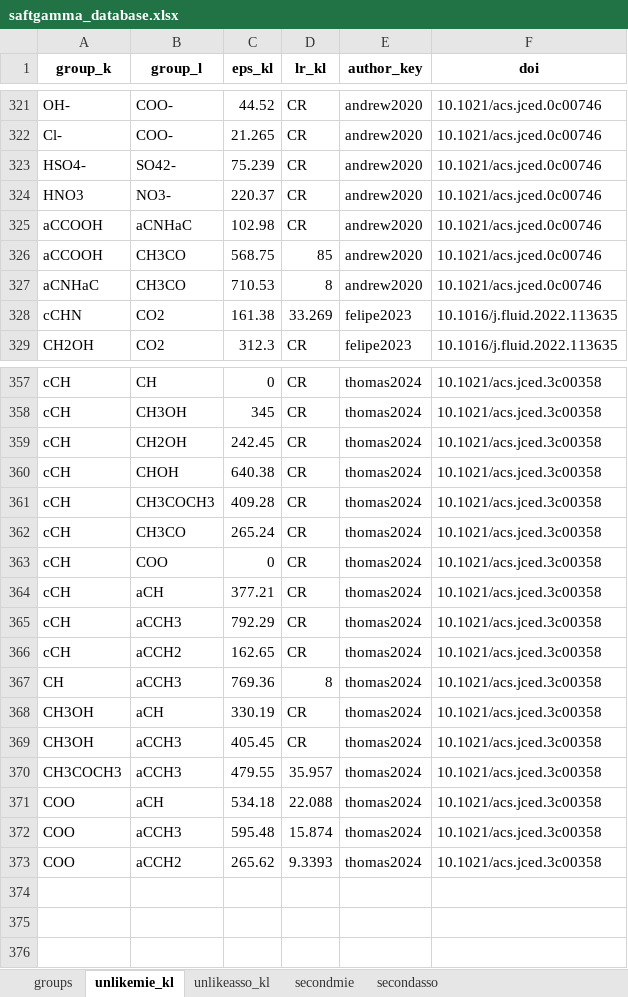
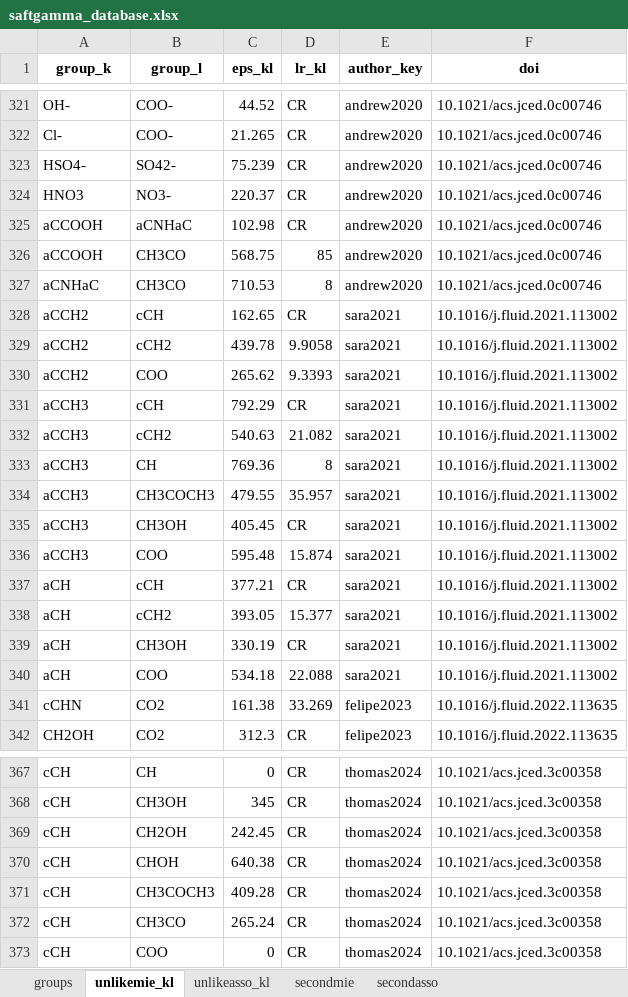
Before and after one commit to gustavochm/sgtpy, an Excel workbook: sgtpy/database/saftgamma_database.xlsx, sheet unlikemie_kl, drawn as a sheet; only a part is shown, gaps mark what is left out; values as stored, in another font and other column widths than the file's, no borders; removed rows and columns are numbered as before the commit, all else as after; the diff covers the shown part only; the diff names each change by its address in the sheet, - before the commit and + after, or states it on an @@ line.

Commit message:
updated database

```diff
--- a/sgtpy/database/saftgamma_database.xlsx (sheet unlikemie_kl)
+++ b/sgtpy/database/saftgamma_database.xlsx (sheet unlikemie_kl)
+row 328: aCCH2 | cCH | 162.65 | CR | sara2021 | 10.1016/j.fluid.2021.113002
+row 329: aCCH2 | cCH2 | 439.78 | 9.9058 | sara2021 | 10.1016/j.fluid.2021.113002
+row 330: aCCH2 | COO | 265.62 | 9.3393 | sara2021 | 10.1016/j.fluid.2021.113002
+row 331: aCCH3 | cCH | 792.29 | CR | sara2021 | 10.1016/j.fluid.2021.113002
+row 332: aCCH3 | cCH2 | 540.63 | 21.082 | sara2021 | 10.1016/j.fluid.2021.113002
+row 333: aCCH3 | CH | 769.36 | 8 | sara2021 | 10.1016/j.fluid.2021.113002
+row 334: aCCH3 | CH3COCH3 | 479.55 | 35.957 | sara2021 | 10.1016/j.fluid.2021.113002
+row 335: aCCH3 | CH3OH | 405.45 | CR | sara2021 | 10.1016/j.fluid.2021.113002
+row 336: aCCH3 | COO | 595.48 | 15.874 | sara2021 | 10.1016/j.fluid.2021.113002
+row 337: aCH | cCH | 377.21 | CR | sara2021 | 10.1016/j.fluid.2021.113002
+row 338: aCH | cCH2 | 393.05 | 15.377 | sara2021 | 10.1016/j.fluid.2021.113002
+row 339: aCH | CH3OH | 330.19 | CR | sara2021 | 10.1016/j.fluid.2021.113002
+row 340: aCH | COO | 534.18 | 22.088 | sara2021 | 10.1016/j.fluid.2021.113002
-row 364: cCH | aCH | 377.21 | CR | thomas2024 | 10.1021/acs.jced.3c00358
-row 365: cCH | aCCH3 | 792.29 | CR | thomas2024 | 10.1021/acs.jced.3c00358
-row 366: cCH | aCCH2 | 162.65 | CR | thomas2024 | 10.1021/acs.jced.3c00358
-row 367: CH | aCCH3 | 769.36 | 8 | thomas2024 | 10.1021/acs.jced.3c00358
-row 368: CH3OH | aCH | 330.19 | CR | thomas2024 | 10.1021/acs.jced.3c00358
-row 369: CH3OH | aCCH3 | 405.45 | CR | thomas2024 | 10.1021/acs.jced.3c00358
-row 370: CH3COCH3 | aCCH3 | 479.55 | 35.957 | thomas2024 | 10.1021/acs.jced.3c00358
-row 371: COO | aCH | 534.18 | 22.088 | thomas2024 | 10.1021/acs.jced.3c00358
-row 372: COO | aCCH3 | 595.48 | 15.874 | thomas2024 | 10.1021/acs.jced.3c00358
-row 373: COO | aCCH2 | 265.62 | 9.3393 | thomas2024 | 10.1021/acs.jced.3c00358
```
Also changed, not shown: 3 removed rows elsewhere in this sheet.
